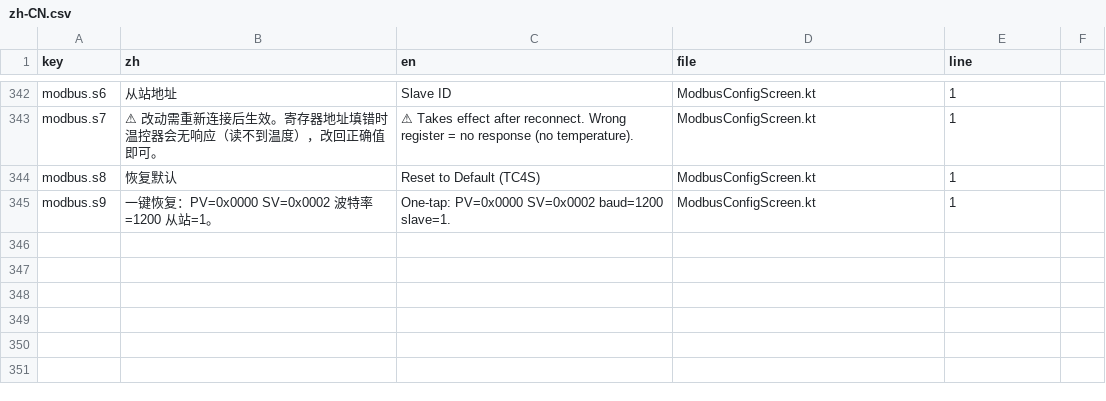
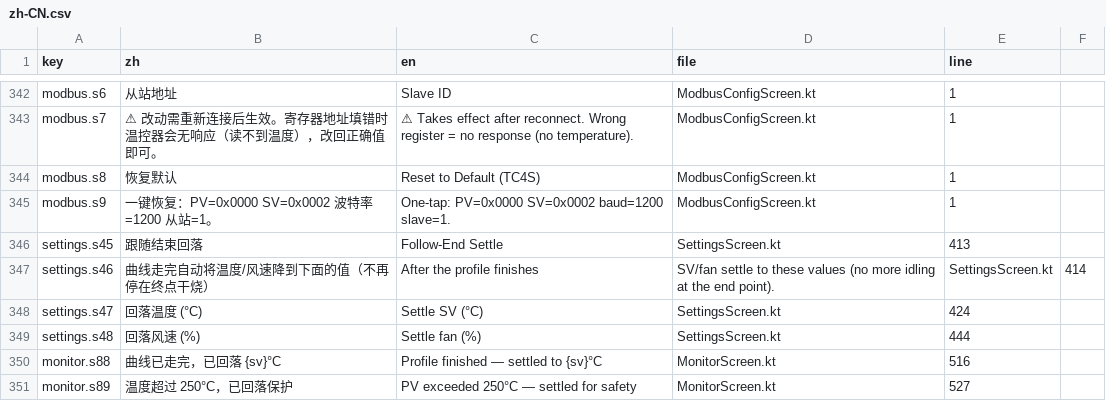
Before and after one commit to MDx-MoJe/RoastCurve, a CSV file: tools/lang/zh-CN.csv, drawn as a sheet; only a part is shown, gaps mark what is left out; the diff names each change by its address in the sheet, - before the commit and + after, or states it on an @@ line.

Commit message:
App v1.3.17/155：跟随去偏差熔断改自主执行 + 走完回落可调（与固件对齐）
- 删偏差熔断（|PV-目标|>15°C/30s 切手动）：空锅/大风散热快误熔断
- 曲线走完自动回落：SV/风速降到用户可配的结束值（默认 25°C/25%），不再停在终点
- PV≥250°C 持续 5s 硬中断保护（与固件 250°C 对齐）：回落+退出，防探头坏/失控
- 设置页新增「跟随结束回落」卡片：回落温度°C（20~120）+ 回落风速%（0~100）可调
- 语言包 +6 键（settings.s45-48 / monitor.s88-89），中英齐
- 回落直发 channel 绕过 writingSv 门控，确保走完必达

```diff
--- a/tools/lang/zh-CN.csv
+++ b/tools/lang/zh-CN.csv
+row 346: settings.s45 | 跟随结束回落 | Follow-End Settle | SettingsScreen.kt | 413
+row 347: settings.s46 | 曲线走完自动将温度/风速降到下面的值（不再停在终点干烧） | After the profile finishes | SV/fan settle to these values (no more idling at the end point). | SettingsScreen.kt | 414
+row 348: settings.s47 | 回落温度 (°C) | Settle SV (°C) | SettingsScreen.kt | 424
+row 349: settings.s48 | 回落风速 (%) | Settle fan (%) | SettingsScreen.kt | 444
+row 350: monitor.s88 | 曲线已走完，已回落 {sv}°C | Profile finished — settled to {sv}°C | MonitorScreen.kt | 516
+row 351: monitor.s89 | 温度超过 250°C，已回落保护 | PV exceeded 250°C — settled for safety | MonitorScreen.kt | 527
```
Also changed, not shown: 7 other files.
